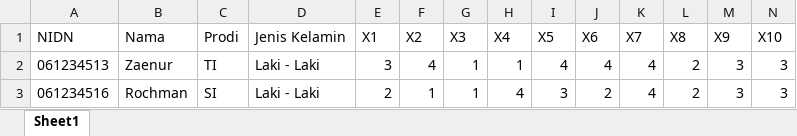
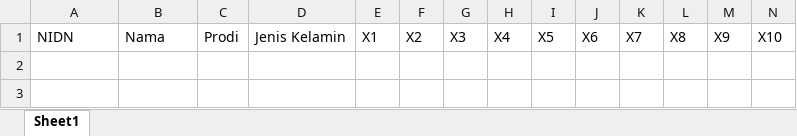
Before and after one commit to rochman25/promethee, an Excel workbook: assets/data_dosen/format.xlsx, sheet Sheet1, drawn as a sheet; values as stored, in another font and other column widths than the file's, no borders; the diff names each change by its address in the sheet, - before the commit and + after, or states it on an @@ line.

Commit message:
edit format data excel

```diff
--- a/assets/data_dosen/format.xlsx (sheet Sheet1)
+++ b/assets/data_dosen/format.xlsx (sheet Sheet1)
-row 2: 061234513 | Zaenur | TI | Laki - Laki | 3 | 4 | 1 | 1 | 4 | 4 | 4 | 2 | 3 | 3
-row 3: 061234516 | Rochman | SI | Laki - Laki | 2 | 1 | 1 | 4 | 3 | 2 | 4 | 2 | 3 | 3
```
